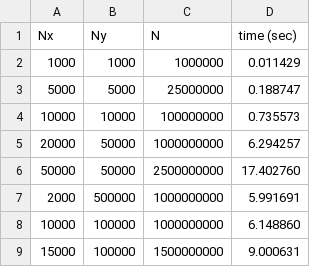
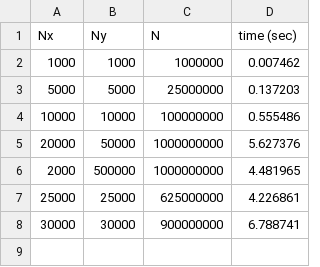
Before and after one commit to d4nny815/cpe419, a CSV file: lab4_convolution/seq/results.csv, drawn as a sheet.

```diff
--- a/lab4_convolution/seq/results.csv
+++ b/lab4_convolution/seq/results.csv
@@ -1,9 +1,8 @@
 Nx, Ny, N, time (sec)
-1000, 1000, 1000000, 0.011429
-5000, 5000, 25000000, 0.188747
-10000, 10000, 100000000, 0.735573
-20000, 50000, 1000000000, 6.294257
-50000, 50000, 2500000000, 17.402760
-2000, 500000, 1000000000, 5.991691
-10000, 100000, 1000000000, 6.148860
-15000, 100000, 1500000000, 9.000631
+1000, 1000, 1000000, 0.007462
+5000, 5000, 25000000, 0.137203
+10000, 10000, 100000000, 0.555486
+20000, 50000, 1000000000, 5.627376
+2000, 500000, 1000000000, 4.481965
+25000, 25000, 625000000, 4.226861
+30000, 30000, 900000000, 6.788741
```
Also changed, not shown: lab4_convolution/cuda/results.csv, 3 other files.
